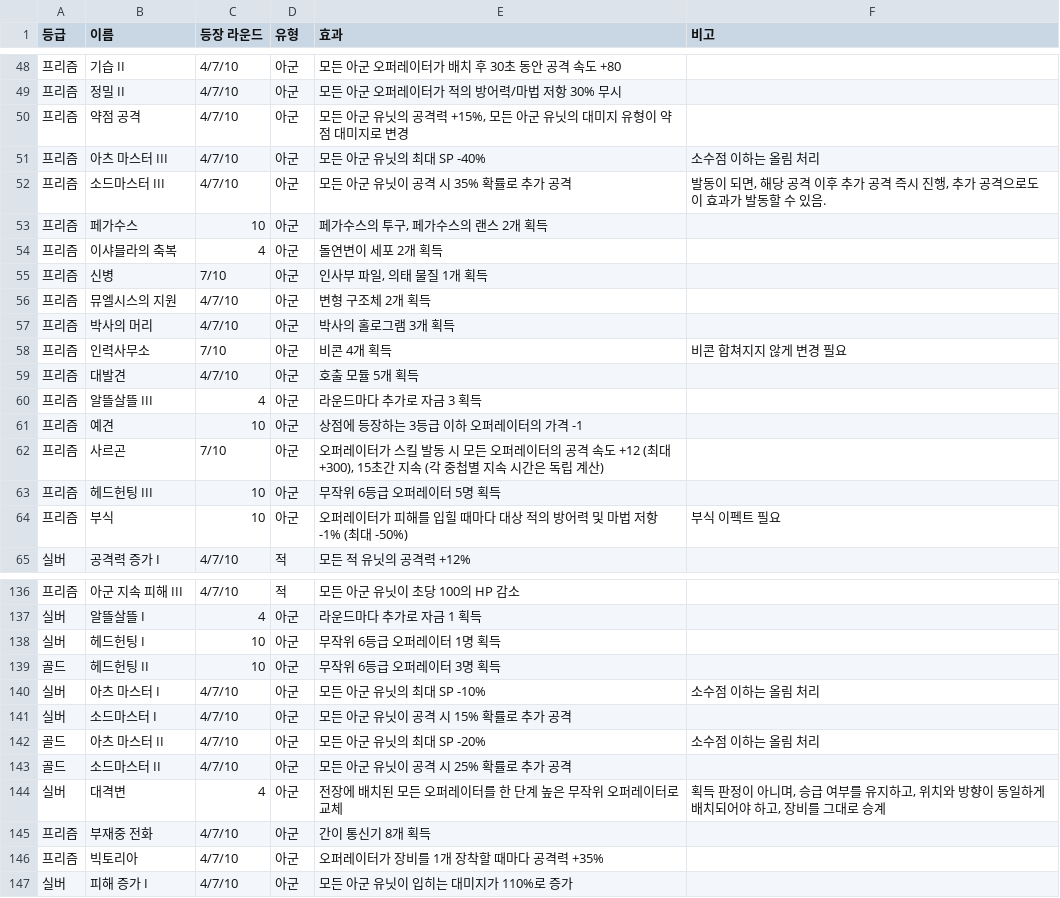
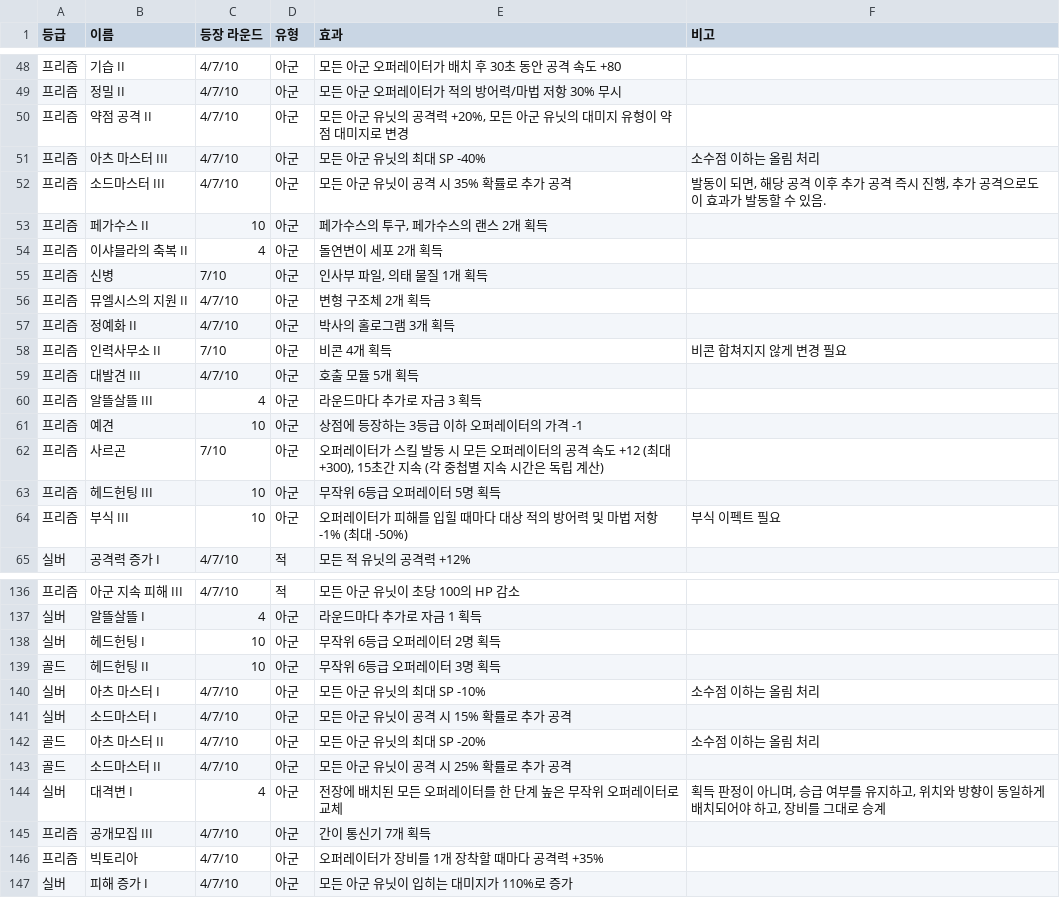
Before and after one commit to moring-m/Stronghold-Protocol_Ko_Arca, a CSV file: content/custom/augments/hex.csv, drawn as a sheet; only a part is shown, gaps mark what is left out; the diff covers the shown part only.

```diff
--- a/content/custom/augments/hex.csv
+++ b/content/custom/augments/hex.csv
@@ -49,12 +49,12 @@
 프리즘,정밀 II,4/7/10,아군,모든 아군 오퍼레이터가 적의 방어력/마법 저항 30% 무시,
-프리즘,약점 공격,4/7/10,아군,"모든 아군 유닛의 공격력 +15%, 모든 아군 유닛의 대미지 유형이 약점 대미지로 변경",
+프리즘,약점 공격 II,4/7/10,아군,"모든 아군 유닛의 공격력 +20%, 모든 아군 유닛의 대미지 유형이 약점 대미지로 변경",
 프리즘,아츠 마스터 III,4/7/10,아군,모든 아군 유닛의 최대 SP -40%,소수점 이하는 올림 처리
 프리즘,소드마스터 III,4/7/10,아군,모든 아군 유닛이 공격 시 35% 확률로 추가 공격,"발동이 되면, 해당 공격 이후 추가 공격 즉시 진행, 추가 공격으로도 이 효과가 발동할 수 있음."
-프리즘,페가수스,10,아군,"페가수스의 투구, 페가수스의 랜스 2개 획득",
-프리즘,이샤믈라의 축복,4,아군,돌연변이 세포 2개 획득,
+프리즘,페가수스 II,10,아군,"페가수스의 투구, 페가수스의 랜스 2개 획득",
+프리즘,이샤믈라의 축복 II,4,아군,돌연변이 세포 2개 획득,
 프리즘,신병,7/10,아군,"인사부 파일, 의태 물질 1개 획득",
-프리즘,뮤엘시스의 지원,4/7/10,아군,변형 구조체 2개 획득,
-프리즘,박사의 머리,4/7/10,아군,박사의 홀로그램 3개 획득,
-프리즘,인력사무소,7/10,아군,비콘 4개 획득,비콘 합쳐지지 않게 변경 필요
-프리즘,대발견,4/7/10,아군,호출 모듈 5개 획득,
+프리즘,뮤엘시스의 지원 II,4/7/10,아군,변형 구조체 2개 획득,
+프리즘,정예화 II,4/7/10,아군,박사의 홀로그램 3개 획득,
+프리즘,인력사무소 II,7/10,아군,비콘 4개 획득,비콘 합쳐지지 않게 변경 필요
+프리즘,대발견 III,4/7/10,아군,호출 모듈 5개 획득,
 프리즘,알뜰살뜰 III,4,아군,라운드마다 추가로 자금 3 획득,
@@ -63,3 +63,3 @@
 프리즘,헤드헌팅 III,10,아군,무작위 6등급 오퍼레이터 5명 획득,
-프리즘,부식,10,아군,오퍼레이터가 피해를 입힐 때마다 대상 적의 방어력 및 마법 저항 -1% (최대 -50%),부식 이펙트 필요
+프리즘,부식 III,10,아군,오퍼레이터가 피해를 입힐 때마다 대상 적의 방어력 및 마법 저항 -1% (최대 -50%),부식 이펙트 필요
 실버,공격력 증가 I,4/7/10,적,모든 적 유닛의 공격력 +12%,
@@ -137,3 +137,3 @@
 실버,알뜰살뜰 I,4,아군,라운드마다 추가로 자금 1 획득,
-실버,헤드헌팅 I,10,아군,무작위 6등급 오퍼레이터 1명 획득,
+실버,헤드헌팅 I,10,아군,무작위 6등급 오퍼레이터 2명 획득,
 골드,헤드헌팅 II,10,아군,무작위 6등급 오퍼레이터 3명 획득,
@@ -143,4 +143,4 @@
 골드,소드마스터 II,4/7/10,아군,모든 아군 유닛이 공격 시 25% 확률로 추가 공격,
-실버,대격변,4,아군,전장에 배치된 모든 오퍼레이터를 한 단계 높은 무작위 오퍼레이터로 교체,"획득 판정이 아니며, 승급 여부를 유지하고, 위치와 방향이 동일하게 배치되어야 하고, 장비를 그대로 승계"
-프리즘,부재중 전화,4/7/10,아군,간이 통신기 8개 획득,
+실버,대격변 I,4,아군,전장에 배치된 모든 오퍼레이터를 한 단계 높은 무작위 오퍼레이터로 교체,"획득 판정이 아니며, 승급 여부를 유지하고, 위치와 방향이 동일하게 배치되어야 하고, 장비를 그대로 승계"
+프리즘,공개모집 III,4/7/10,아군,간이 통신기 7개 획득,
 프리즘,빅토리아,4/7/10,아군,오퍼레이터가 장비를 1개 장착할 때마다 공격력 +35%,
```
Also changed, not shown: 16 added rows and 5 edited cells elsewhere in this file, 13 other files.
